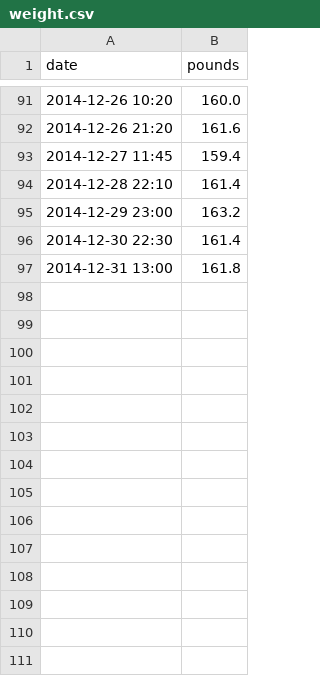
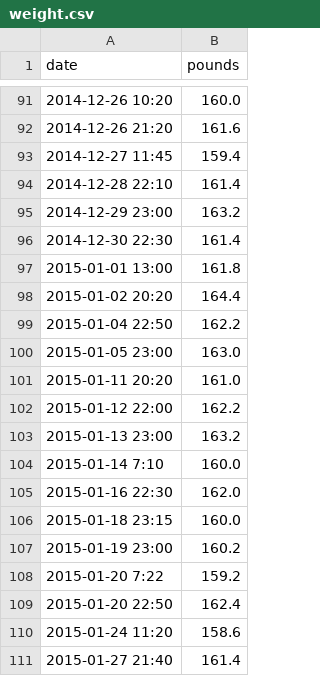
Before and after one commit to luisibanez/QuantifiedSelf, a CSV file: weight.csv, drawn as a sheet; only a part is shown, gaps mark what is left out.

```diff
--- a/weight.csv
+++ b/weight.csv
@@ -96,2 +96,16 @@ date,pounds
 "2014-12-30 22:30",161.4
-"2014-12-31 13:00",161.8
+"2015-01-01 13:00",161.8
+"2015-01-02 20:20",164.4
+"2015-01-04 22:50",162.2
+"2015-01-05 23:00",163.0
+"2015-01-11 20:20",161.0
+"2015-01-12 22:00",162.2
+"2015-01-13 23:00",163.2
+"2015-01-14  7:10",160.0
+"2015-01-16 22:30",162.0
+"2015-01-18 23:15",160.0
+"2015-01-19 23:00",160.2
+"2015-01-20  7:22",159.2
+"2015-01-20 22:50",162.4
+"2015-01-24 11:20",158.6
+"2015-01-27 21:40",161.4
```
Also changed, not shown: steps.csv.
